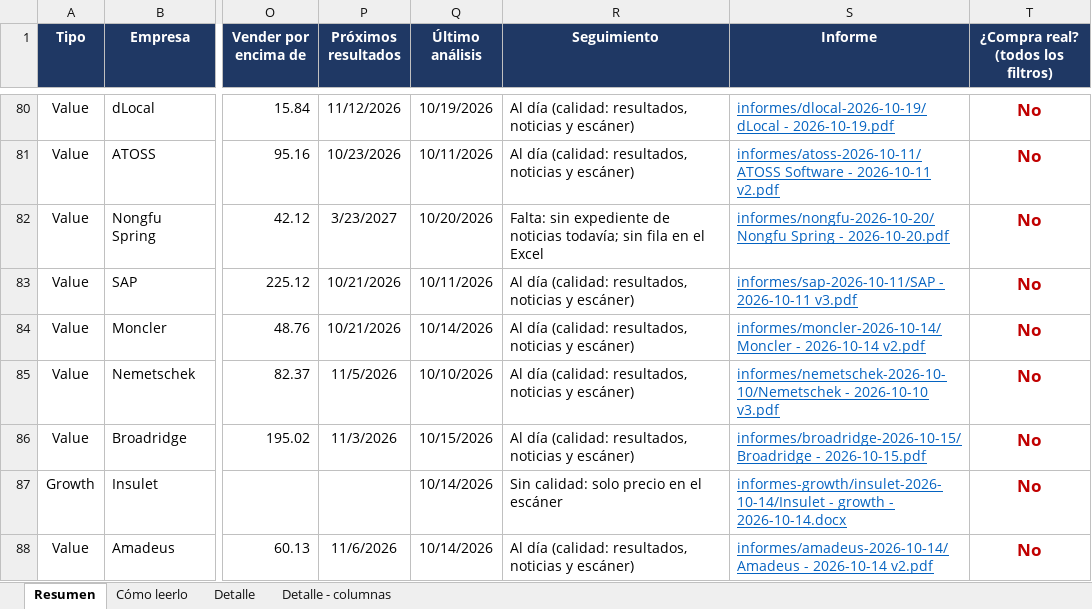
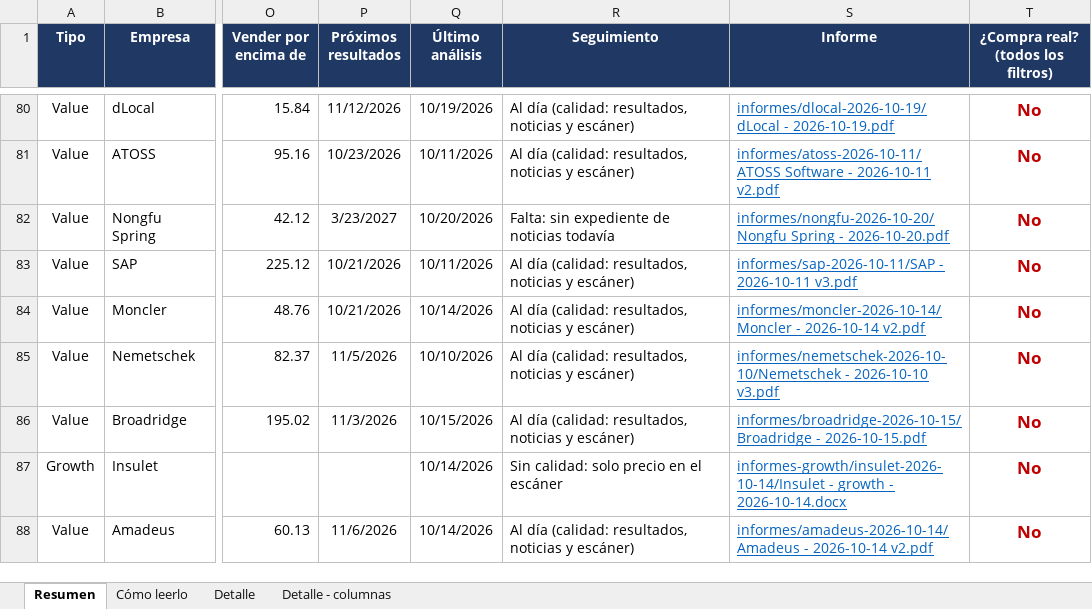
Before and after one commit to HotisS/analisis-inversion, an Excel workbook: seguimiento.xlsx, sheet Resumen, drawn as a sheet; only a part is shown, gaps mark what is left out; values as stored, in another font and other column widths than the file's, no borders; the diff covers the shown part only; the diff names each change by its address in the sheet, - before the commit and + after, or states it on an @@ line.

```diff
--- a/seguimiento.xlsx (sheet Resumen)
+++ b/seguimiento.xlsx (sheet Resumen)
-R82 (Seguimiento): …de noticias todavía; sin fila en el Excel
+R82 (Seguimiento): …de noticias todavía
```
Also changed, not shown: 2 added rows and 1 edited cell elsewhere in this sheet, sheet Detalle, 25 other files.
